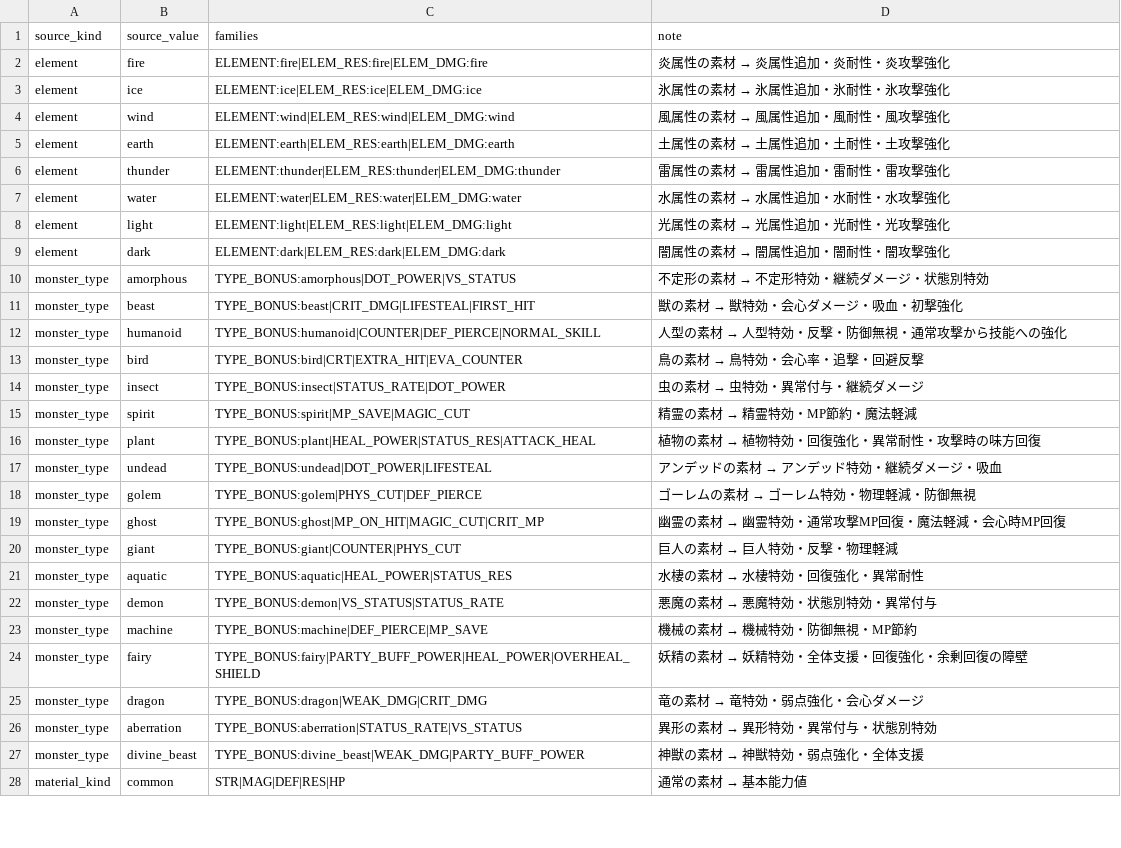
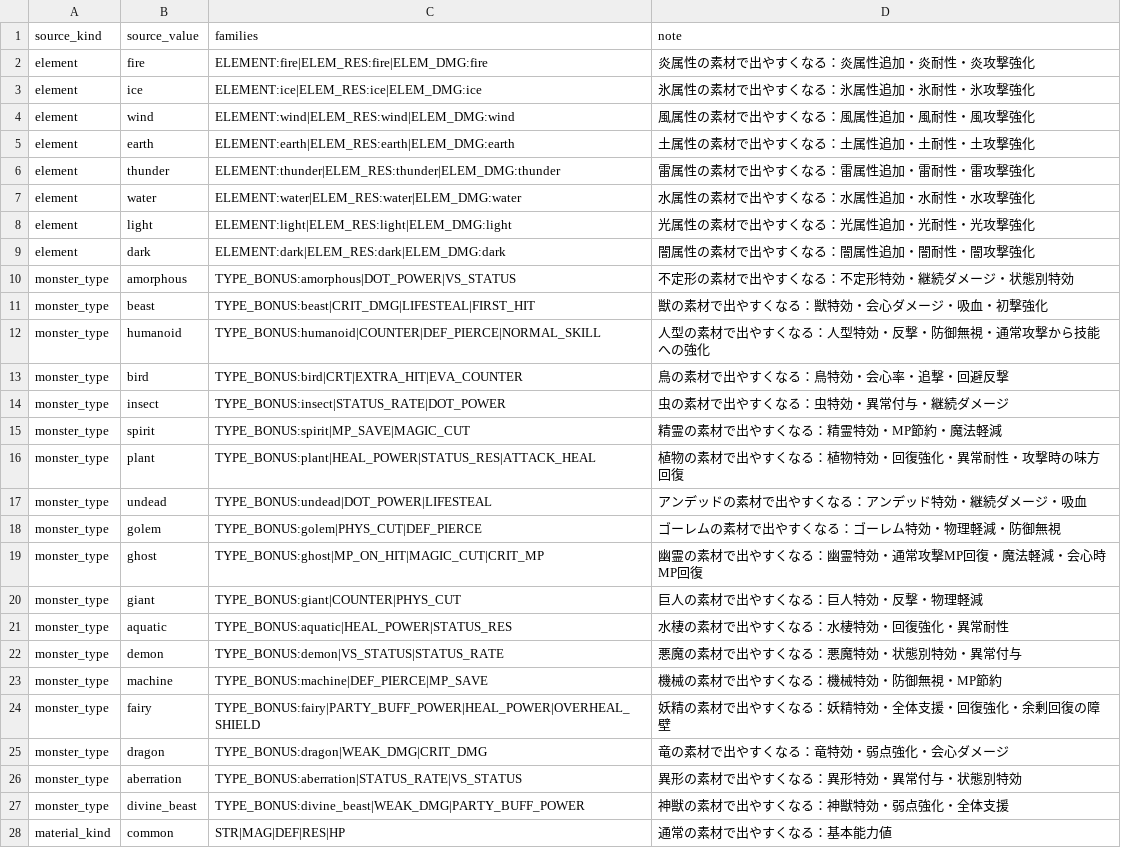
Before and after one commit to MTE317/english-quest, a CSV file: data/enchant_sources.csv, drawn as a sheet; only a part is shown; the diff covers the shown part only.

```diff
--- a/data/enchant_sources.csv
+++ b/data/enchant_sources.csv
@@ -1,28 +1,28 @@
 source_kind,source_value,families,note
-element,fire,ELEMENT:fire|ELEM_RES:fire|ELEM_DMG:fire,炎属性の素材 → 炎属性追加・炎耐性・炎攻撃強化
-element,ice,ELEMENT:ice|ELEM_RES:ice|ELEM_DMG:ice,氷属性の素材 → 氷属性追加・氷耐性・氷攻撃強化
-element,wind,ELEMENT:wind|ELEM_RES:wind|ELEM_DMG:wind,風属性の素材 → 風属性追加・風耐性・風攻撃強化
-element,earth,ELEMENT:earth|ELEM_RES:earth|ELEM_DMG:earth,土属性の素材 → 土属性追加・土耐性・土攻撃強化
-element,thunder,ELEMENT:thunder|ELEM_RES:thunder|ELEM_DMG:thunder,雷属性の素材 → 雷属性追加・雷耐性・雷攻撃強化
-element,water,ELEMENT:water|ELEM_RES:water|ELEM_DMG:water,水属性の素材 → 水属性追加・水耐性・水攻撃強化
-element,light,ELEMENT:light|ELEM_RES:light|ELEM_DMG:light,光属性の素材 → 光属性追加・光耐性・光攻撃強化
-element,dark,ELEMENT:dark|ELEM_RES:dark|ELEM_DMG:dark,闇属性の素材 → 闇属性追加・闇耐性・闇攻撃強化
-monster_type,amorphous,TYPE_BONUS:amorphous|DOT_POWER|VS_STATUS,不定形の素材 → 不定形特効・継続ダメージ・状態別特効
-monster_type,beast,TYPE_BONUS:beast|CRIT_DMG|LIFESTEAL|FIRST_HIT,獣の素材 → 獣特効・会心ダメージ・吸血・初撃強化
-monster_type,humanoid,TYPE_BONUS:humanoid|COUNTER|DEF_PIERCE|NORMAL_SKILL,人型の素材 → 人型特効・反撃・防御無視・通常攻撃から技能への強化
-monster_type,bird,TYPE_BONUS:bird|CRT|EXTRA_HIT|EVA_COUNTER,鳥の素材 → 鳥特効・会心率・追撃・回避反撃
-monster_type,insect,TYPE_BONUS:insect|STATUS_RATE|DOT_POWER,虫の素材 → 虫特効・異常付与・継続ダメージ
-monster_type,spirit,TYPE_BONUS:spirit|MP_SAVE|MAGIC_CUT,精霊の素材 → 精霊特効・MP節約・魔法軽減
-monster_type,plant,TYPE_BONUS:plant|HEAL_POWER|STATUS_RES|ATTACK_HEAL,植物の素材 → 植物特効・回復強化・異常耐性・攻撃時の味方回復
-monster_type,undead,TYPE_BONUS:undead|DOT_POWER|LIFESTEAL,アンデッドの素材 → アンデッド特効・継続ダメージ・吸血
-monster_type,golem,TYPE_BONUS:golem|PHYS_CUT|DEF_PIERCE,ゴーレムの素材 → ゴーレム特効・物理軽減・防御無視
-monster_type,ghost,TYPE_BONUS:ghost|MP_ON_HIT|MAGIC_CUT|CRIT_MP,幽霊の素材 → 幽霊特効・通常攻撃MP回復・魔法軽減・会心時MP回復
-monster_type,giant,TYPE_BONUS:giant|COUNTER|PHYS_CUT,巨人の素材 → 巨人特効・反撃・物理軽減
-monster_type,aquatic,TYPE_BONUS:aquatic|HEAL_POWER|STATUS_RES,水棲の素材 → 水棲特効・回復強化・異常耐性
-monster_type,demon,TYPE_BONUS:demon|VS_STATUS|STATUS_RATE,悪魔の素材 → 悪魔特効・状態別特効・異常付与
-monster_type,machine,TYPE_BONUS:machine|DEF_PIERCE|MP_SAVE,機械の素材 → 機械特効・防御無視・MP節約
-monster_type,fairy,TYPE_BONUS:fairy|PARTY_BUFF_POWER|HEAL_POWER|OVERHEAL_SHIELD,妖精の素材 → 妖精特効・全体支援・回復強化・余剰回復の障壁
-monster_type,dragon,TYPE_BONUS:dragon|WEAK_DMG|CRIT_DMG,竜の素材 → 竜特効・弱点強化・会心ダメージ
-monster_type,aberration,TYPE_BONUS:aberration|STATUS_RATE|VS_STATUS,異形の素材 → 異形特効・異常付与・状態別特効
-monster_type,divine_beast,TYPE_BONUS:divine_beast|WEAK_DMG|PARTY_BUFF_POWER,神獣の素材 → 神獣特効・弱点強化・全体支援
-material_kind,common,STR|MAG|DEF|RES|HP,通常の素材 → 基本能力値
+element,fire,ELEMENT:fire|ELEM_RES:fire|ELEM_DMG:fire,炎属性の素材で出やすくなる：炎属性追加・炎耐性・炎攻撃強化
+element,ice,ELEMENT:ice|ELEM_RES:ice|ELEM_DMG:ice,氷属性の素材で出やすくなる：氷属性追加・氷耐性・氷攻撃強化
+element,wind,ELEMENT:wind|ELEM_RES:wind|ELEM_DMG:wind,風属性の素材で出やすくなる：風属性追加・風耐性・風攻撃強化
+element,earth,ELEMENT:earth|ELEM_RES:earth|ELEM_DMG:earth,土属性の素材で出やすくなる：土属性追加・土耐性・土攻撃強化
+element,thunder,ELEMENT:thunder|ELEM_RES:thunder|ELEM_DMG:thunder,雷属性の素材で出やすくなる：雷属性追加・雷耐性・雷攻撃強化
+element,water,ELEMENT:water|ELEM_RES:water|ELEM_DMG:water,水属性の素材で出やすくなる：水属性追加・水耐性・水攻撃強化
+element,light,ELEMENT:light|ELEM_RES:light|ELEM_DMG:light,光属性の素材で出やすくなる：光属性追加・光耐性・光攻撃強化
+element,dark,ELEMENT:dark|ELEM_RES:dark|ELEM_DMG:dark,闇属性の素材で出やすくなる：闇属性追加・闇耐性・闇攻撃強化
+monster_type,amorphous,TYPE_BONUS:amorphous|DOT_POWER|VS_STATUS,不定形の素材で出やすくなる：不定形特効・継続ダメージ・状態別特効
+monster_type,beast,TYPE_BONUS:beast|CRIT_DMG|LIFESTEAL|FIRST_HIT,獣の素材で出やすくなる：獣特効・会心ダメージ・吸血・初撃強化
+monster_type,humanoid,TYPE_BONUS:humanoid|COUNTER|DEF_PIERCE|NORMAL_SKILL,人型の素材で出やすくなる：人型特効・反撃・防御無視・通常攻撃から技能への強化
+monster_type,bird,TYPE_BONUS:bird|CRT|EXTRA_HIT|EVA_COUNTER,鳥の素材で出やすくなる：鳥特効・会心率・追撃・回避反撃
+monster_type,insect,TYPE_BONUS:insect|STATUS_RATE|DOT_POWER,虫の素材で出やすくなる：虫特効・異常付与・継続ダメージ
+monster_type,spirit,TYPE_BONUS:spirit|MP_SAVE|MAGIC_CUT,精霊の素材で出やすくなる：精霊特効・MP節約・魔法軽減
+monster_type,plant,TYPE_BONUS:plant|HEAL_POWER|STATUS_RES|ATTACK_HEAL,植物の素材で出やすくなる：植物特効・回復強化・異常耐性・攻撃時の味方回復
+monster_type,undead,TYPE_BONUS:undead|DOT_POWER|LIFESTEAL,アンデッドの素材で出やすくなる：アンデッド特効・継続ダメージ・吸血
+monster_type,golem,TYPE_BONUS:golem|PHYS_CUT|DEF_PIERCE,ゴーレムの素材で出やすくなる：ゴーレム特効・物理軽減・防御無視
+monster_type,ghost,TYPE_BONUS:ghost|MP_ON_HIT|MAGIC_CUT|CRIT_MP,幽霊の素材で出やすくなる：幽霊特効・通常攻撃MP回復・魔法軽減・会心時MP回復
+monster_type,giant,TYPE_BONUS:giant|COUNTER|PHYS_CUT,巨人の素材で出やすくなる：巨人特効・反撃・物理軽減
+monster_type,aquatic,TYPE_BONUS:aquatic|HEAL_POWER|STATUS_RES,水棲の素材で出やすくなる：水棲特効・回復強化・異常耐性
+monster_type,demon,TYPE_BONUS:demon|VS_STATUS|STATUS_RATE,悪魔の素材で出やすくなる：悪魔特効・状態別特効・異常付与
+monster_type,machine,TYPE_BONUS:machine|DEF_PIERCE|MP_SAVE,機械の素材で出やすくなる：機械特効・防御無視・MP節約
+monster_type,fairy,TYPE_BONUS:fairy|PARTY_BUFF_POWER|HEAL_POWER|OVERHEAL_SHIELD,妖精の素材で出やすくなる：妖精特効・全体支援・回復強化・余剰回復の障壁
+monster_type,dragon,TYPE_BONUS:dragon|WEAK_DMG|CRIT_DMG,竜の素材で出やすくなる：竜特効・弱点強化・会心ダメージ
+monster_type,aberration,TYPE_BONUS:aberration|STATUS_RATE|VS_STATUS,異形の素材で出やすくなる：異形特効・異常付与・状態別特効
+monster_type,divine_beast,TYPE_BONUS:divine_beast|WEAK_DMG|PARTY_BUFF_POWER,神獣の素材で出やすくなる：神獣特効・弱点強化・全体支援
+material_kind,common,STR|MAG|DEF|RES|HP,通常の素材で出やすくなる：基本能力値
```
Also changed, not shown: 5 edited cells elsewhere in this file, data/enhance_rates.csv, 26 other files.
